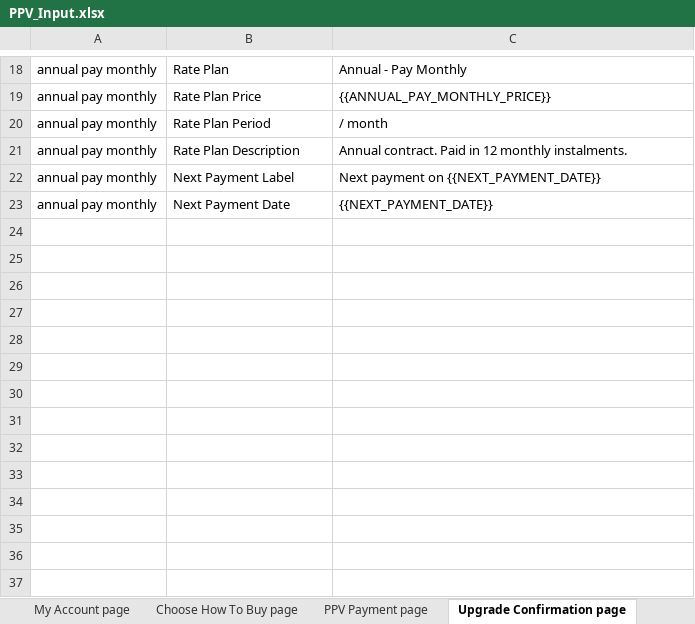
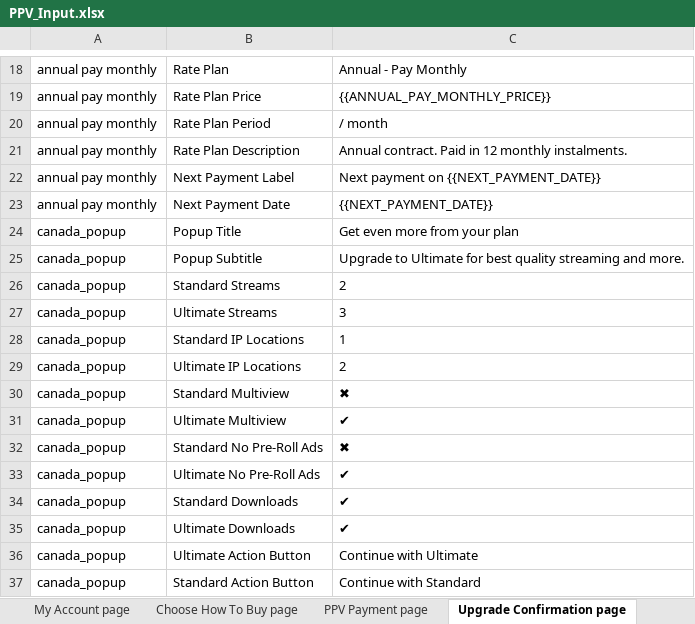
Before and after one commit to gopi-sanagapalli/PPV-End-to-End-Automation, an Excel workbook: data/PPV_Input.xlsx, sheet Upgrade Confirmation page, drawn as a sheet; only a part is shown, gaps mark what is left out; values as stored, in another font and other column widths than the file's, no borders; the diff names each change by its address in the sheet, - before the commit and + after, or states it on an @@ line.

Commit message:
feat(CA): add Canada UFC PPV end-to-end automation, matrix & active ultimate purchase flow

```diff
--- a/data/PPV_Input.xlsx (sheet Upgrade Confirmation page)
+++ b/data/PPV_Input.xlsx (sheet Upgrade Confirmation page)
+row 24: canada_popup | Popup Title | Get even more from your plan
+row 25: canada_popup | Popup Subtitle | Upgrade to Ultimate for best quality streaming and more.
+row 26: canada_popup | Standard Streams | 2
+row 27: canada_popup | Ultimate Streams | 3
+row 28: canada_popup | Standard IP Locations | 1
+row 29: canada_popup | Ultimate IP Locations | 2
+row 30: canada_popup | Standard Multiview | ✖
+row 31: canada_popup | Ultimate Multiview | ✔
+row 32: canada_popup | Standard No Pre-Roll Ads | ✖
+row 33: canada_popup | Ultimate No Pre-Roll Ads | ✔
+row 34: canada_popup | Standard Downloads | ✔
+row 35: canada_popup | Ultimate Downloads | ✔
+row 36: canada_popup | Ultimate Action Button | Continue with Ultimate
+row 37: canada_popup | Standard Action Button | Continue with Standard
```
Also changed, not shown: sheet Payment page, sheet Dazn Plan page, sheet PPV page, sheet Andriod_Home_Boxing_Page, 18 other files.
